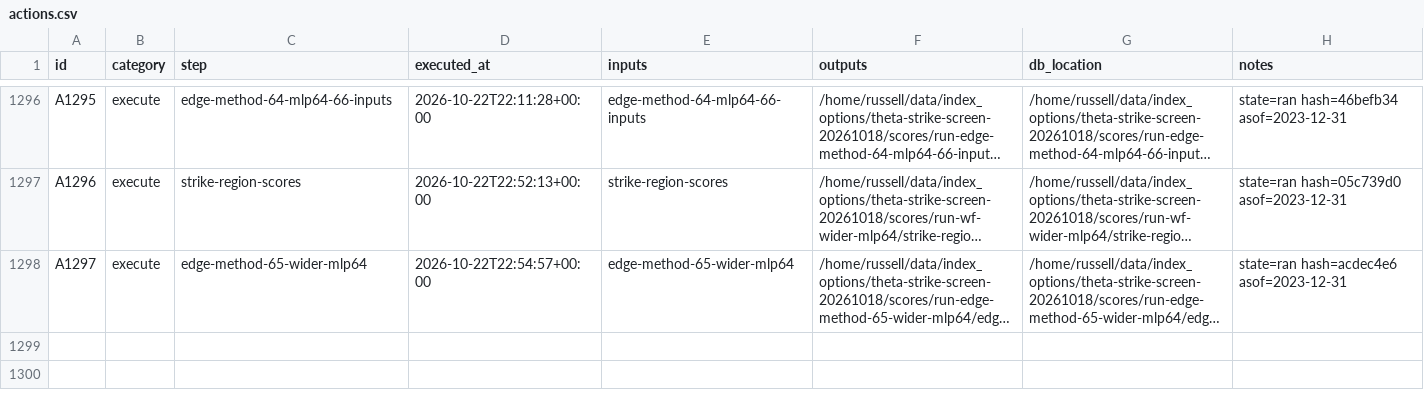
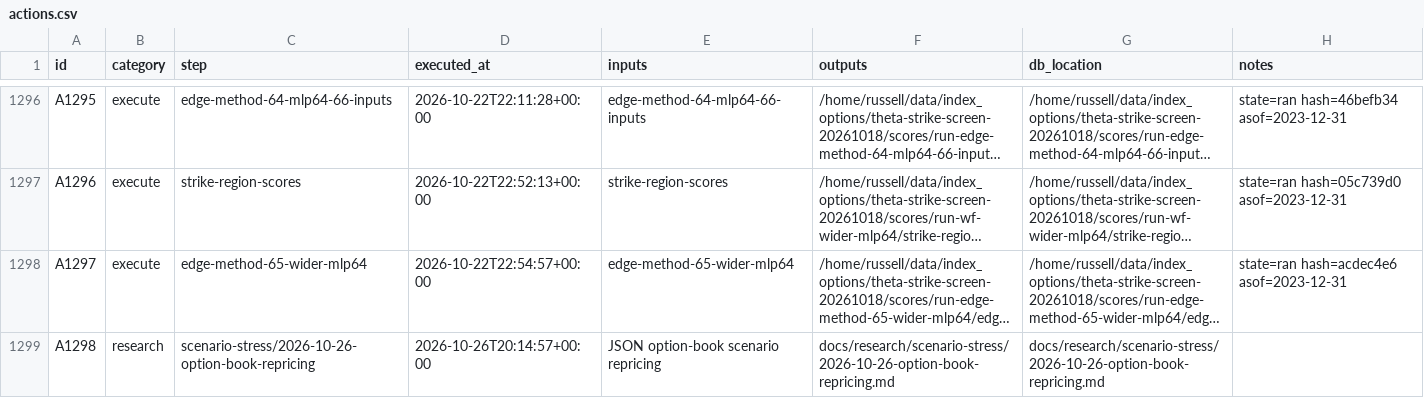
Before and after one commit to gdrusse/dskit, a CSV file: children/index_options/docs/decisioning/actions.csv, drawn as a sheet; only a part is shown, gaps mark what is left out; long unchanged cells end in …; the diff names each change by its address in the sheet, - before the commit and + after, or states it on an @@ line.

```diff
--- a/children/index_options/docs/decisioning/actions.csv
+++ b/children/index_options/docs/decisioning/actions.csv
+row 1299: A1298 | research | scenario-stress/2026-10-26-option-book-repricing | 2026-10-26T20:14:57+00:00 | JSON option-book scenario repricing | docs/research/scenario-stress/2026-10-26-option-book-repricing.md | docs/research/scenario-stress/2026-10-26-option-book-repricing.md
```
Also changed, not shown: 12 other files.
